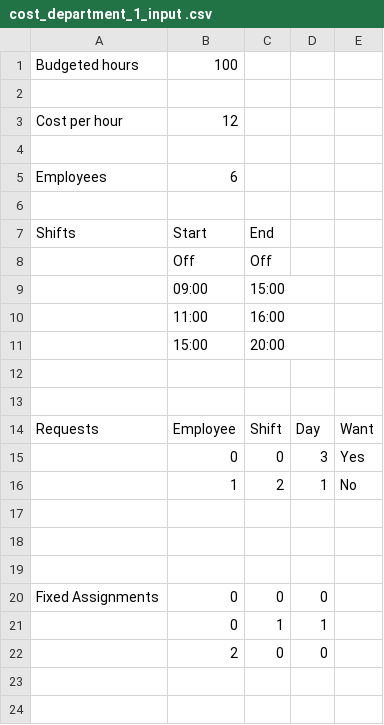
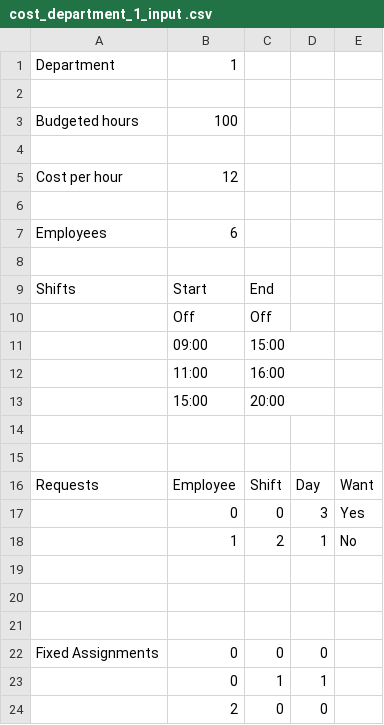
Before and after one commit to deividasovs/Workforce_Scheduler_Forecaster_Front_End_KG, a CSV file: src/sampleData/cost_department_1_input .csv, drawn as a sheet; the diff names each change by its address in the sheet, - before the commit and + after, or states it on an @@ line.

```diff
--- a/src/sampleData/cost_department_1_input .csv
+++ b/src/sampleData/cost_department_1_input .csv
+row 1: Department | 1
+row 2: (empty)
```
Also changed, not shown: src/sampleData/cost_department_4_input.csv, 28 other files.
